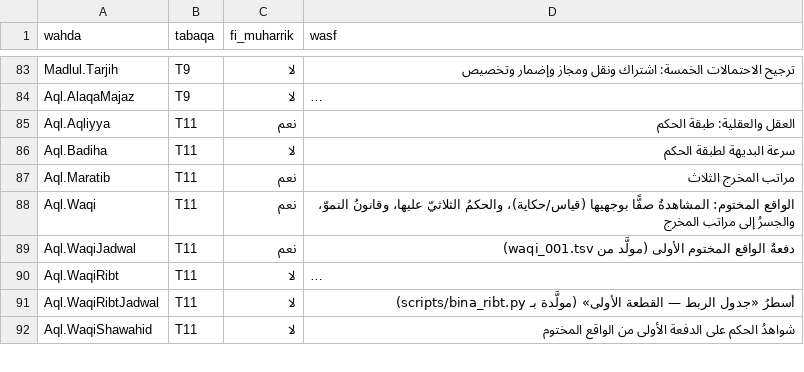
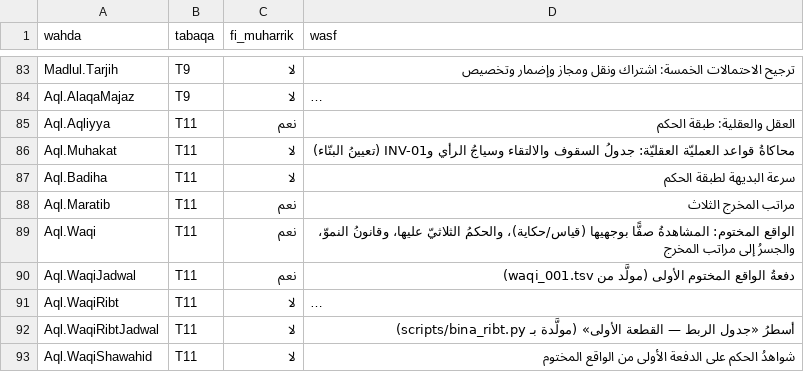
Before and after one commit to Saleh1967/Mashru, a TSV file: Nizam/atlas.tsv, drawn as a sheet; only a part is shown, gaps mark what is left out; long unchanged cells end in …; the diff names each change by its address in the sheet, - before the commit and + after, or states it on an @@ line.

```diff
--- a/Nizam/atlas.tsv
+++ b/Nizam/atlas.tsv
+row 86: Aql.Muhakat | T11 | لا | محاكاةُ قواعد العمليّة العقليّة: جدولُ السقوف والالتقاء وسياجُ الرأي وINV-01 (تعيينُ البنّاء)
```
Also changed, not shown: 10 other files.
